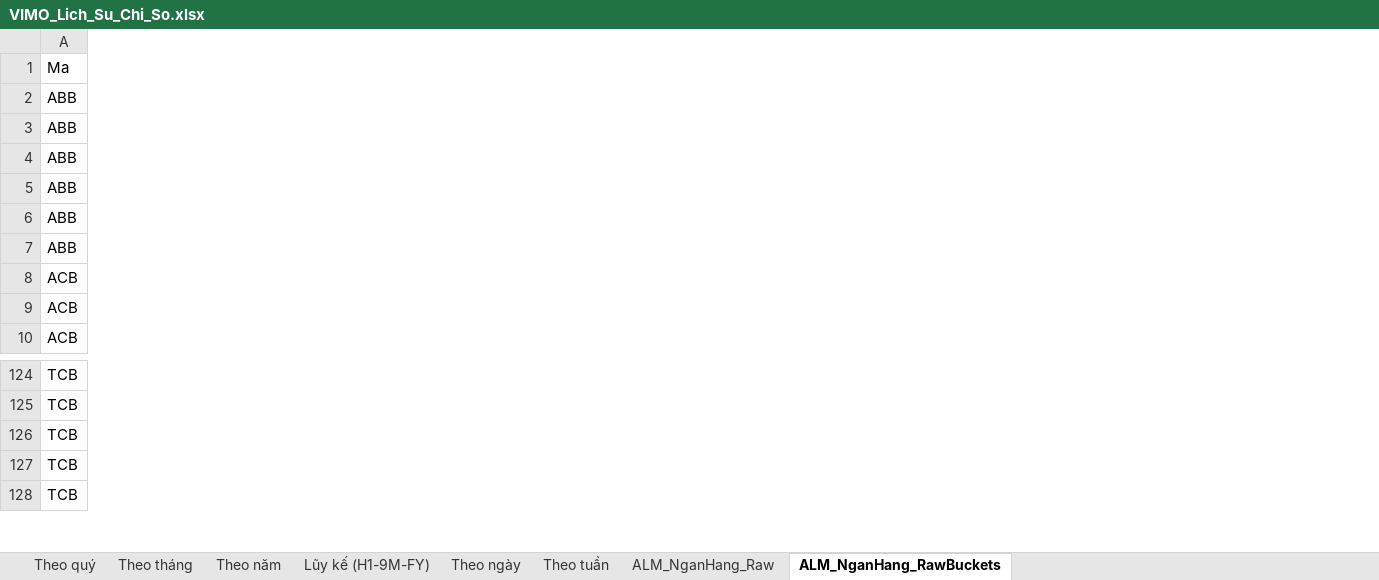
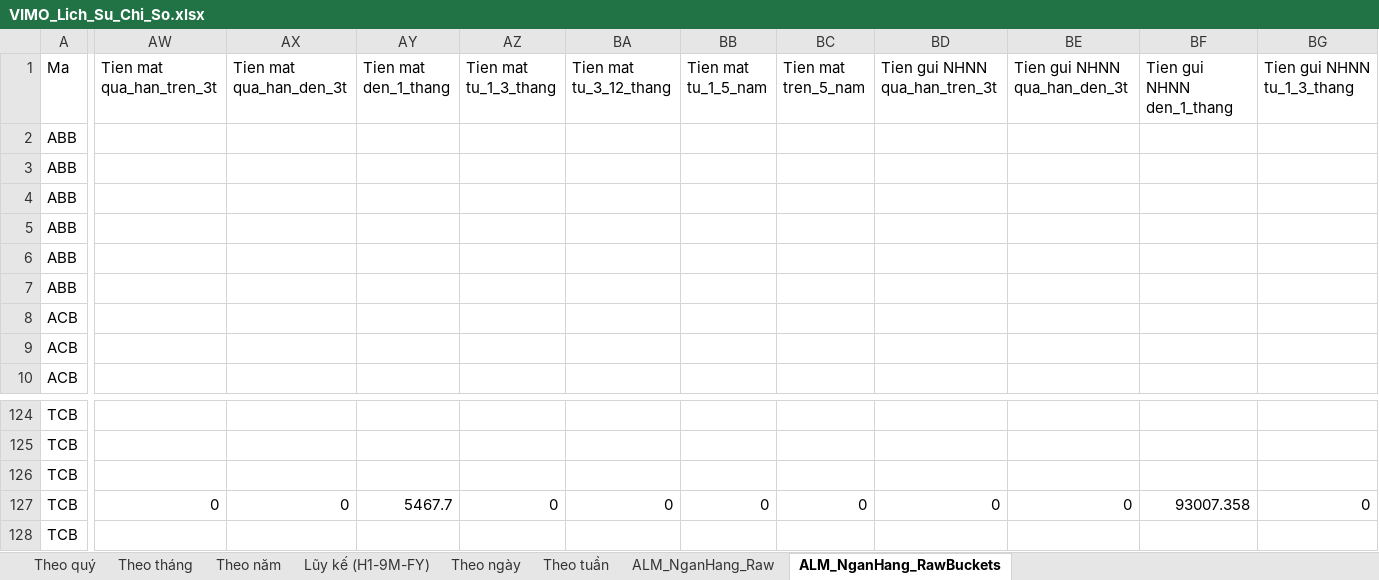
Before and after one commit to Truongutc/Phan-tich-FA, an Excel workbook: Bao cao/VIMO/VIMO_Lich_Su_Chi_So.xlsx, sheet ALM_NganHang_RawBuckets, drawn as a sheet; only a part is shown, gaps mark what is left out; values as stored, in another font and other column widths than the file's, no borders; the diff covers the shown part only; the diff names each change by its address in the sheet, - before the commit and + after, or states it on an @@ line.

Commit message:
Bank ALM: trich them 3 dong chi tiet (Tien mat, Tien gui NHNN, Tien gui KH) tu bang thanh khoan
Theo xac nhan cua user (2026-09-18, qua anh chup that TCB): 3 dong nay NAM
SAN tren trang da OCR cho bang thanh khoan, khong can tim trang moi/OCR
them - chi can trich them dong. Phuc vu dung 2 nhu cau tu "danh gia rui ro
thanh khoan.docx": "tai san gan tien" <=1 thang chinh xac hon (muc 9, thay vi
xap xi bang toan bo bang can doi) va co cau ky han tien gui khach hang
(muc 12).

CO Y bo dong "Tien gui/cap tin dung cho cac TCTD khac" du muc 9 co nhac -
nhan dong nay qua giong dong NO PHAI TRA tuong ung o nhieu ngan hang (vd
"Tien gui va vay cac TCTD khac"), rui ro khop nham sang phia No cao hon gia
tri du lieu them duoc - tha thieu con hon sai.

Them ham _extract_number_row_multi_label() (thu lan luot nhieu cach viet
nhan, vd "Tien gui tai NHNN" hay "...Ngan hang Nha nuoc") - CHI khop tuyen
tinh, KHONG co tang du phong theo toa do (tu neo kho chon du rieng biet cho
cac nhan nay).

Them 2 chi so moi trong _bank_period_metrics(): near_cash_coverage_1m_precise
(thay the ban xap xi liquidity_buffer_coverage_1m khi co du lieu chi tiet) va
customer_deposits_pct_1m/1y. Wire vao ca 2 sheet Excel (ty le vao
ALM_NganHang_Raw, gia tri tho theo bucket vao ALM_NganHang_RawBuckets).

FIX BUG THAT phat hien khi lam viec nay: upsert_reported_period() truoc day
GHI DE TOAN BO entry bang dict moi khong biet gi ve fx_position/fx_source (2
truong duoc ghi RIENG qua upsert_fx_position(), tach biet voi luong OCR
chinh) - nghia la BAT KY lan OCR lai nao sau khi da co du lieu FX (vd backfill
force=True, hoac cron hang tuan phat hien ky moi) se AM THAM XOA MAT du lieu
FX da nhap. Sua: giu lai fx_position/fx_source tu entry cu neu gaps_dict moi
khong co - da verify qua test mo phong re-upsert.

Verify: trich dung 3/3 dong tren du lieu that TCB (Tien mat 5.467.700 trieu,
NHNN 93.007.358 trieu, Tien gui KH day du 7 bucket) qua mo phong toan bo
pipeline (mock OCR), va doi chieu chi so cuoi cung khop dung tinh tay
(43,9% buffer coverage, 19,1%/74,3% co cau tien gui).

```diff
--- a/Bao cao/VIMO/VIMO_Lich_Su_Chi_So.xlsx (sheet ALM_NganHang_RawBuckets)
+++ b/Bao cao/VIMO/VIMO_Lich_Su_Chi_So.xlsx (sheet ALM_NganHang_RawBuckets)
+column AW (Tien mat qua_han_tren_3t), row 127: 0
+column AX (Tien mat qua_han_den_3t), row 127: 0
+column AY (Tien mat den_1_thang), row 127: 5467.7
+column AZ (Tien mat tu_1_3_thang), row 127: 0
+column BA (Tien mat tu_3_12_thang), row 127: 0
+column BB (Tien mat tu_1_5_nam), row 127: 0
+column BC (Tien mat tren_5_nam), row 127: 0
+column BD (Tien gui NHNN qua_han_tren_3t), row 127: 0
+column BE (Tien gui NHNN qua_han_den_3t), row 127: 0
+column BF (Tien gui NHNN den_1_thang), row 127: 93007.358
+column BG (Tien gui NHNN tu_1_3_thang), row 127: 0
```
Also changed, not shown: 10 added columns and 1 edited cell elsewhere in this sheet, sheet ALM_NganHang_Raw, 4 other files.
